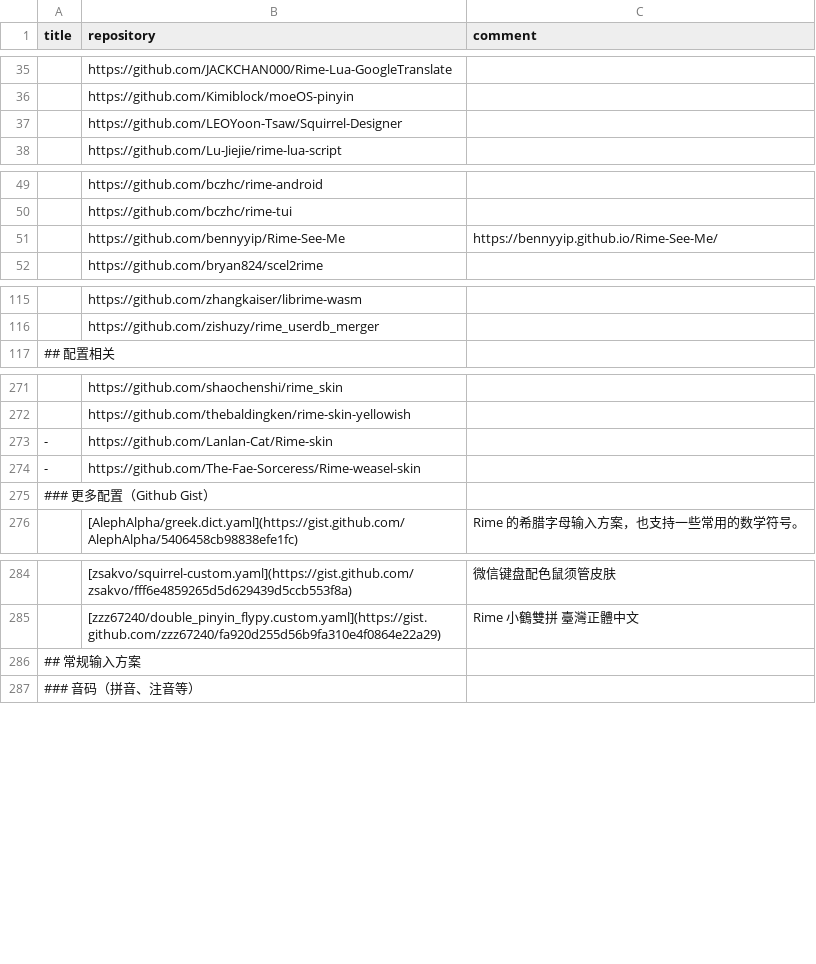
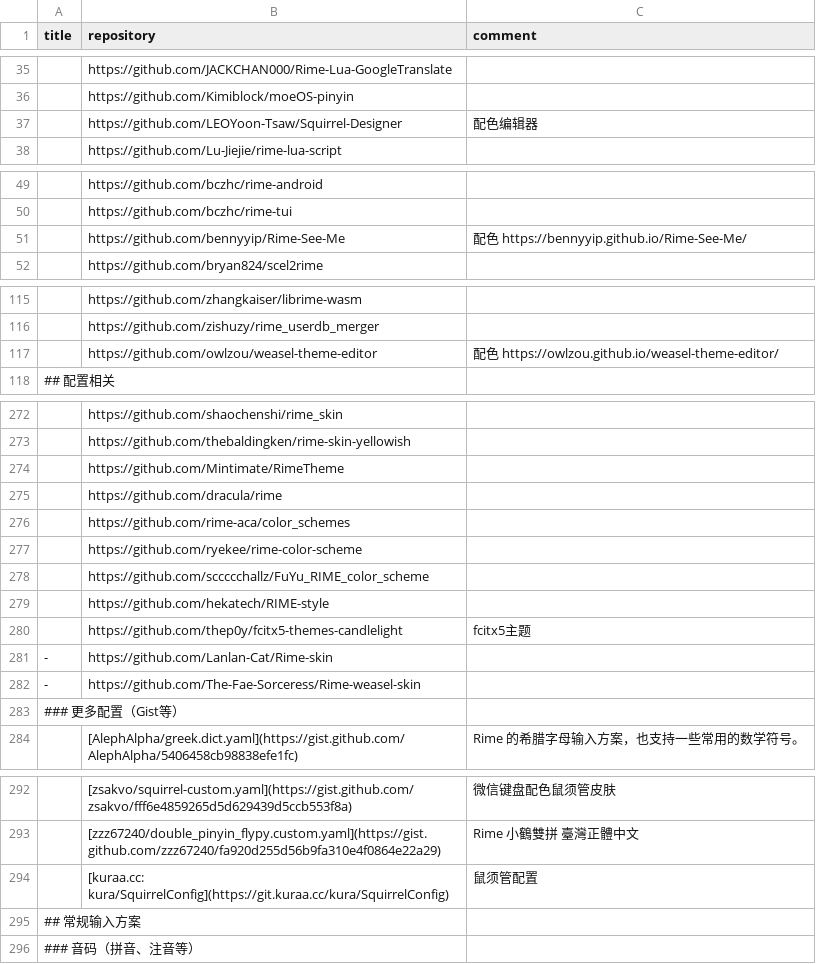
Before and after one commit to hantang/rime-list, a TSV file: data.tsv, drawn as a sheet; only a part is shown, gaps mark what is left out; the diff covers the shown part only.

Commit message:
Update

```diff
--- a/data.tsv
+++ b/data.tsv
@@ -36,3 +36,3 @@ title	repository	comment
 	https://github.com/Kimiblock/moeOS-pinyin	
-	https://github.com/LEOYoon-Tsaw/Squirrel-Designer	
+	https://github.com/LEOYoon-Tsaw/Squirrel-Designer	配色编辑器
 	https://github.com/Lu-Jiejie/rime-lua-script	
@@ -50,3 +50,3 @@ title	repository	comment
 	https://github.com/bczhc/rime-tui	
-	https://github.com/bennyyip/Rime-See-Me	https://bennyyip.github.io/Rime-See-Me/
+	https://github.com/bennyyip/Rime-See-Me	配色 https://bennyyip.github.io/Rime-See-Me/
 	https://github.com/bryan824/scel2rime	
@@ -116,2 +116,3 @@ title	repository	comment
 	https://github.com/zishuzy/rime_userdb_merger	
+	https://github.com/owlzou/weasel-theme-editor	配色 https://owlzou.github.io/weasel-theme-editor/
 ## 配置相关		
@@ -272,5 +273,12 @@ title	repository	comment
 	https://github.com/thebaldingken/rime-skin-yellowish	
+	https://github.com/Mintimate/RimeTheme	
+	https://github.com/dracula/rime	
+	https://github.com/rime-aca/color_schemes	
+	https://github.com/ryekee/rime-color-scheme	
+	https://github.com/sccccchallz/FuYu_RIME_color_scheme	
+	https://github.com/hekatech/RIME-style	
+	https://github.com/thep0y/fcitx5-themes-candlelight	fcitx5主题
 -	https://github.com/Lanlan-Cat/Rime-skin	
 -	https://github.com/The-Fae-Sorceress/Rime-weasel-skin	
-### 更多配置（Github Gist）		
+### 更多配置（Gist等）		
 	[AlephAlpha/greek.dict.yaml](https://gist.github.com/AlephAlpha/5406458cb98838efe1fc)	Rime 的希腊字母输入方案，也支持一些常用的数学符号。
@@ -285,2 +293,3 @@ title	repository	comment
 	[zzz67240/double_pinyin_flypy.custom.yaml](https://gist.github.com/zzz67240/fa920d255d56b9fa310e4f0864e22a29)	Rime 小鶴雙拼 臺灣正體中文
+	[kuraa.cc: kura/SquirrelConfig](https://git.kuraa.cc/kura/SquirrelConfig)	鼠须管配置
 ## 常规输入方案		
```
Also changed, not shown: 1 added row and 3 edited cells elsewhere in this file.
